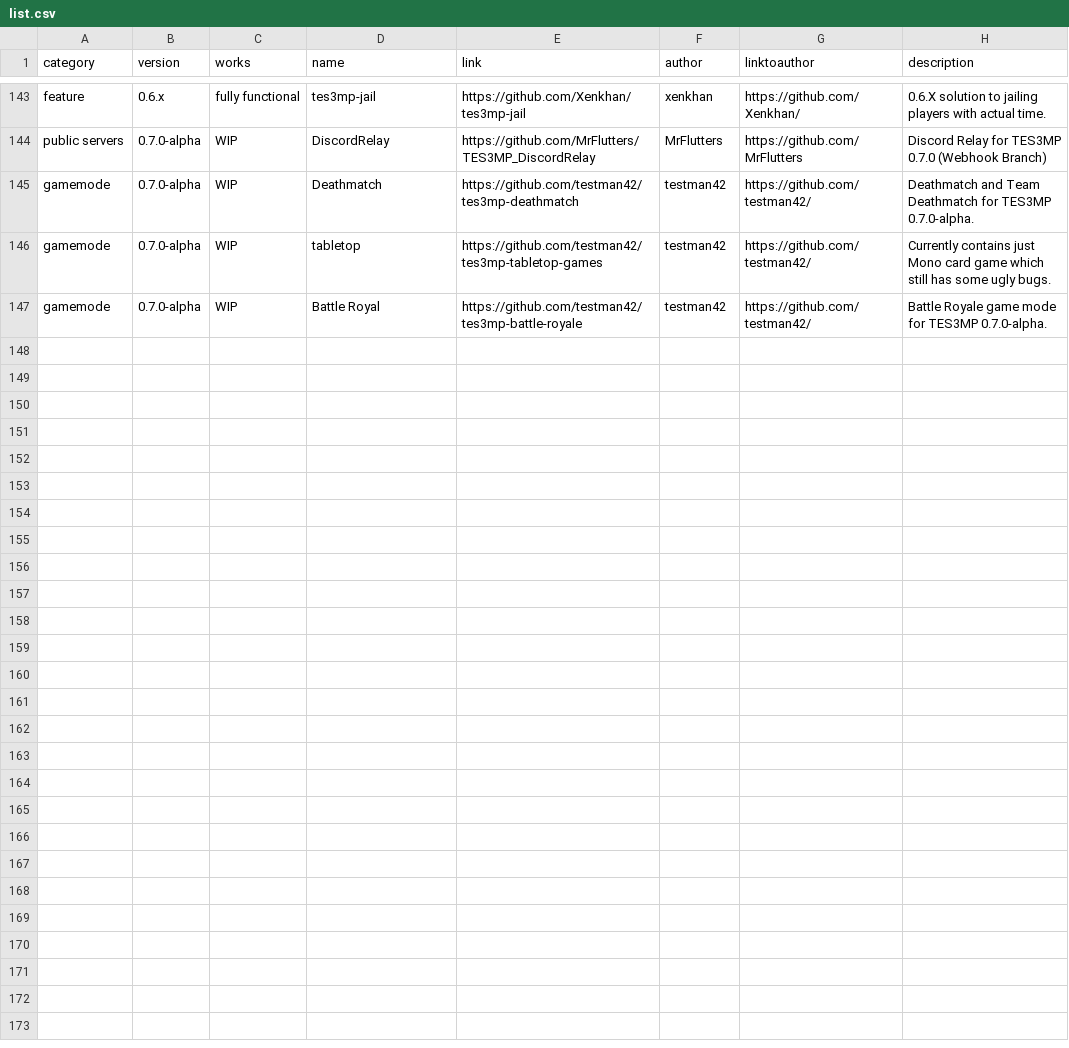
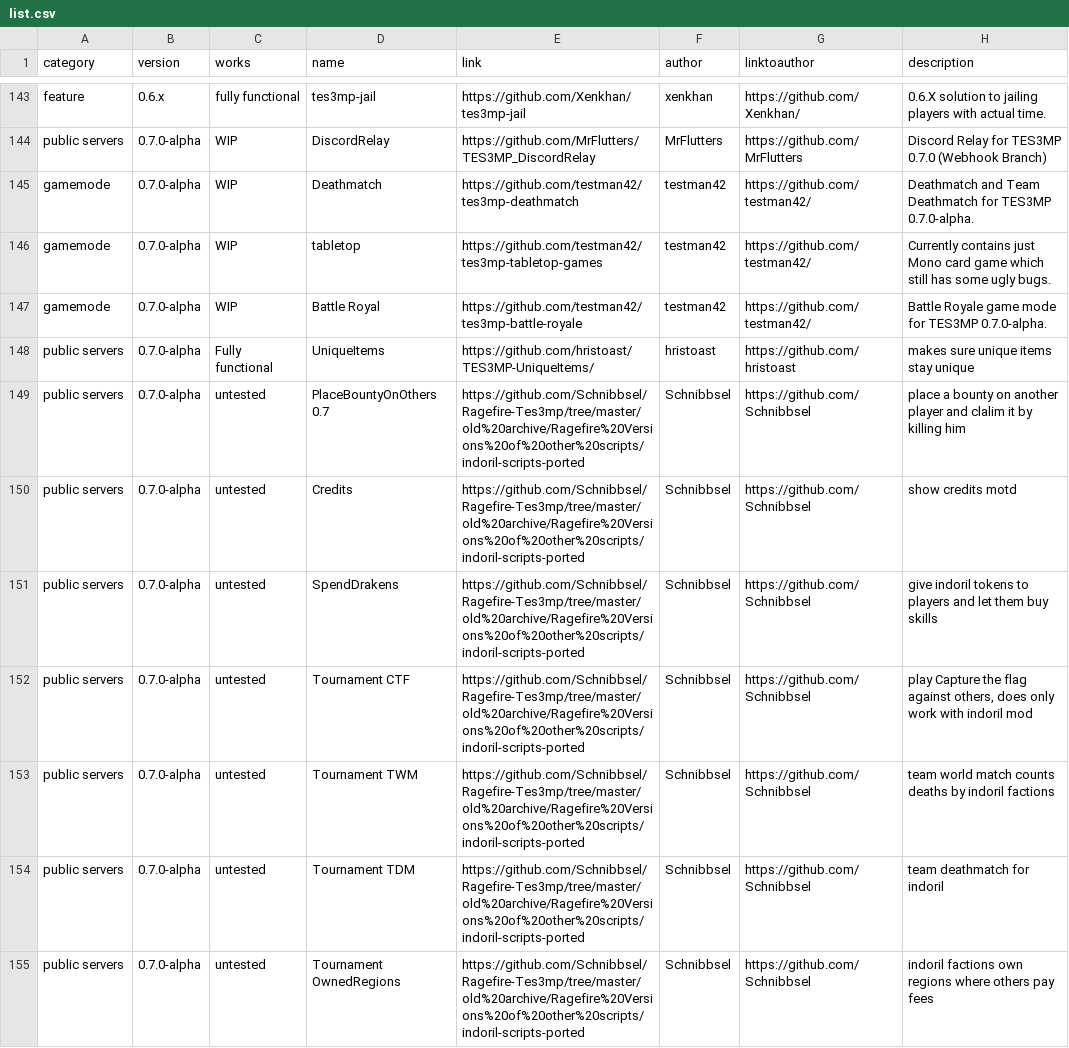
Before and after one commit to Nkfree/Ragefire-Tes3mp, a CSV file: old archive/list.csv, drawn as a sheet; only a part is shown, gaps mark what is left out; the diff names each change by its address in the sheet, - before the commit and + after, or states it on an @@ line.

Commit message:
Update list.csv

```diff
--- a/old archive/list.csv
+++ b/old archive/list.csv
+row 148: public servers | 0.7.0-alpha | Fully functional | UniqueItems | https://github.com/hristoast/TES3MP-UniqueItems/ | hristoast | https://github.com/hristoast | makes sure unique items stay unique
+row 149: public servers | 0.7.0-alpha | untested | PlaceBountyOnOthers 0.7 | https://github.com/Schnibbsel/Ragefire-Tes3mp/tree/master/old%20archive/Ragefire%20Versions%20of%20other%20scripts/indoril-scripts-ported | Schnibbsel | https://github.com/Schnibbsel | place a bounty on another player and clalim it by killing him
+row 150: public servers | 0.7.0-alpha | untested | Credits | https://github.com/Schnibbsel/Ragefire-Tes3mp/tree/master/old%20archive/Ragefire%20Versions%20of%20other%20scripts/indoril-scripts-ported | Schnibbsel | https://github.com/Schnibbsel | show credits motd
+row 151: public servers | 0.7.0-alpha | untested | SpendDrakens | https://github.com/Schnibbsel/Ragefire-Tes3mp/tree/master/old%20archive/Ragefire%20Versions%20of%20other%20scripts/indoril-scripts-ported | Schnibbsel | https://github.com/Schnibbsel | give indoril tokens to players and let them buy skills
+row 152: public servers | 0.7.0-alpha | untested | Tournament CTF | https://github.com/Schnibbsel/Ragefire-Tes3mp/tree/master/old%20archive/Ragefire%20Versions%20of%20other%20scripts/indoril-scripts-ported | Schnibbsel | https://github.com/Schnibbsel | play Capture the flag against others, does only work with indoril mod
+row 153: public servers | 0.7.0-alpha | untested | Tournament TWM | https://github.com/Schnibbsel/Ragefire-Tes3mp/tree/master/old%20archive/Ragefire%20Versions%20of%20other%20scripts/indoril-scripts-ported | Schnibbsel | https://github.com/Schnibbsel | team world match counts deaths by indoril factions
+row 154: public servers | 0.7.0-alpha | untested | Tournament TDM | https://github.com/Schnibbsel/Ragefire-Tes3mp/tree/master/old%20archive/Ragefire%20Versions%20of%20other%20scripts/indoril-scripts-ported | Schnibbsel | https://github.com/Schnibbsel | team deathmatch for indoril
+row 155: public servers | 0.7.0-alpha | untested | Tournament OwnedRegions | https://github.com/Schnibbsel/Ragefire-Tes3mp/tree/master/old%20archive/Ragefire%20Versions%20of%20other%20scripts/indoril-scripts-ported | Schnibbsel | https://github.com/Schnibbsel | indoril factions own regions where others pay fees
```
